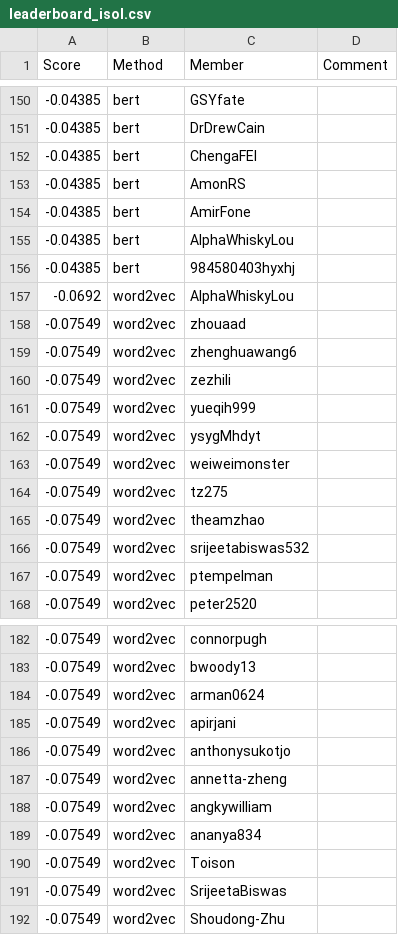
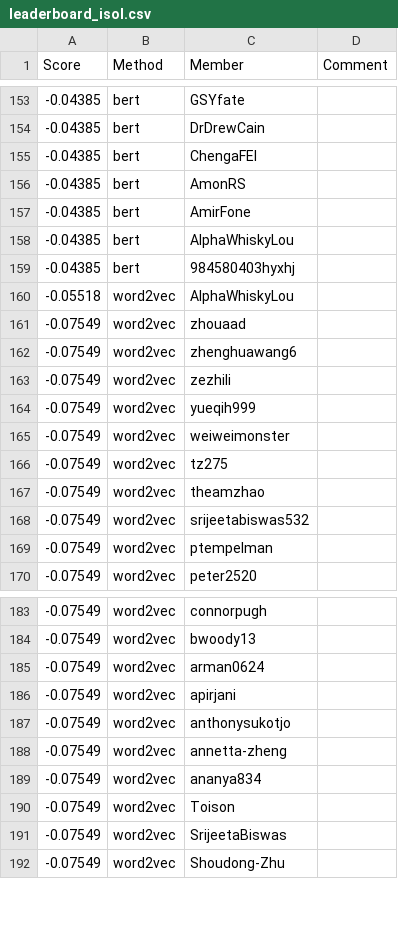
Before and after one commit to cornell-cs5740-sp24/leaderboards, a CSV file: a3/leaderboard_isol.csv, drawn as a sheet; only a part is shown, gaps mark what is left out; the diff covers the shown part only.

```diff
--- a/a3/leaderboard_isol.csv
+++ b/a3/leaderboard_isol.csv
@@ -156,3 +159,3 @@ Score,Method,Member,Comment
 -0.04385,bert,984580403hyxhj,
--0.0692,word2vec,AlphaWhiskyLou,
+-0.05518,word2vec,AlphaWhiskyLou,
 -0.07549,word2vec,zhouaad,
@@ -161,3 +164,2 @@ Score,Method,Member,Comment
 -0.07549,word2vec,yueqih999,
--0.07549,word2vec,ysygMhdyt,
 -0.07549,word2vec,weiweimonster,
@@ -187,3 +188,2 @@ Score,Method,Member,Comment
 -0.07549,word2vec,annetta-zheng,
--0.07549,word2vec,angkywilliam,
 -0.07549,word2vec,ananya834,
```
Also changed, not shown: 6 added rows, 4 removed rows and 1 edited cell elsewhere in this file.
